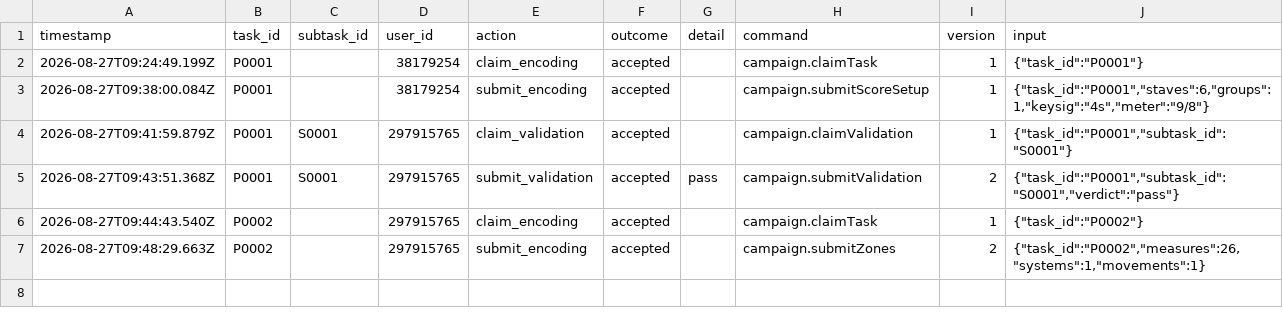
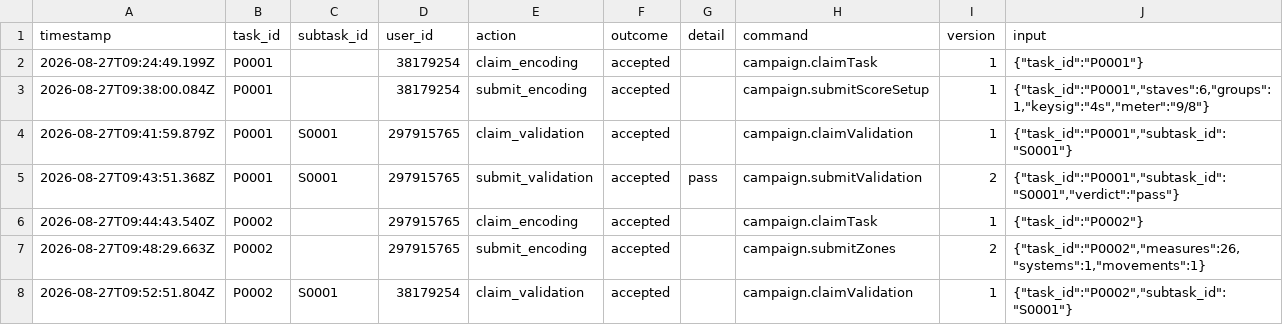
Before and after one commit to ohwjd/test4, a CSV file: tracking/history.csv, drawn as a sheet.

```diff
--- a/tracking/history.csv
+++ b/tracking/history.csv
@@ -7 +7,2 @@ timestamp,task_id,subtask_id,user_id,action,outcome,detail,command,version,input
 2026-08-27T09:48:29.663Z,P0002,,297915765,submit_encoding,accepted,,campaign.submitZones,2,"{""task_id"":""P0002"",""measures"":26,""systems"":1,""movements"":1}"
+2026-08-27T09:52:51.804Z,P0002,S0001,38179254,claim_validation,accepted,,campaign.claimValidation,1,"{""task_id"":""P0002"",""subtask_id"":""S0001""}"
```
Also changed, not shown: 1 other file.
